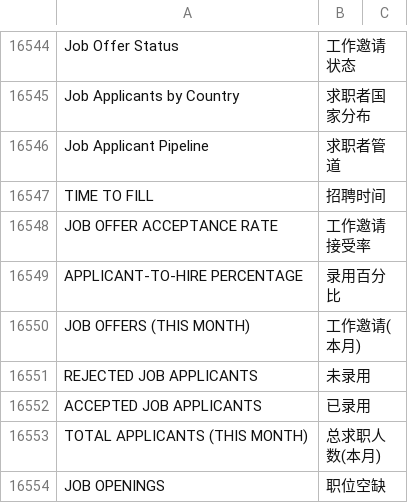
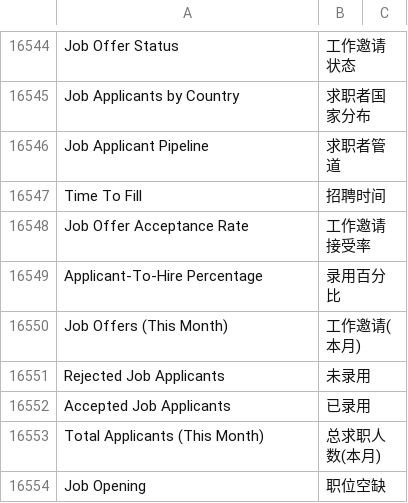
Before and after one commit to z1coyan/erpnext_chinese, a CSV file: erpnext_chinese/translations/zh.csv, drawn as a sheet; only a part is shown, gaps mark what is left out.

Commit message:
hrms and payroll

```diff
--- a/erpnext_chinese/translations/zh.csv
+++ b/erpnext_chinese/translations/zh.csv
@@ -17269,9 +17269,9 @@ Job Applicants by Country,求职者国家分布
 Job Applicant Pipeline,求职者管道
-TIME TO FILL,招聘时间
-JOB OFFER ACCEPTANCE RATE,工作邀请接受率
-APPLICANT-TO-HIRE PERCENTAGE,录用百分比
-JOB OFFERS (THIS MONTH),工作邀请(本月)
-REJECTED JOB APPLICANTS,未录用
-ACCEPTED JOB APPLICANTS,已录用
-TOTAL APPLICANTS (THIS MONTH),总求职人数(本月)
-JOB OPENINGS,职位空缺
+Time To Fill,招聘时间
+Job Offer Acceptance Rate,工作邀请接受率
+Applicant-To-Hire Percentage,录用百分比
+Job Offers (This Month),工作邀请(本月)
+Rejected Job Applicants,未录用
+Accepted Job Applicants,已录用
+Total Applicants (This Month),总求职人数(本月)
+Job Opening,职位空缺
```
